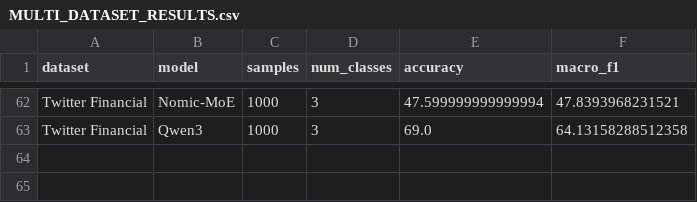
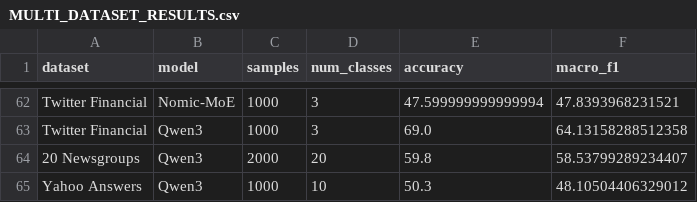
Before and after one commit to EngindalgaMaku/zeroshot-text-classification-benchmark-, a CSV file: results/MULTI_DATASET_RESULTS.csv, drawn as a sheet; only a part is shown, gaps mark what is left out; the diff names each change by its address in the sheet, - before the commit and + after, or states it on an @@ line.

Commit message:
Final heatmap: Blues colormap, Embedding Model label, all 63/63 experiments

```diff
--- a/results/MULTI_DATASET_RESULTS.csv
+++ b/results/MULTI_DATASET_RESULTS.csv
+row 64: 20 Newsgroups | Qwen3 | 2000 | 20 | 59.8 | 58.53799289234407
+row 65: Yahoo Answers | Qwen3 | 1000 | 10 | 50.3 | 48.10504406329012
```
Also changed, not shown: 7 other files.
